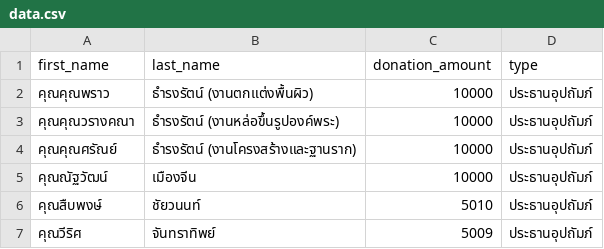
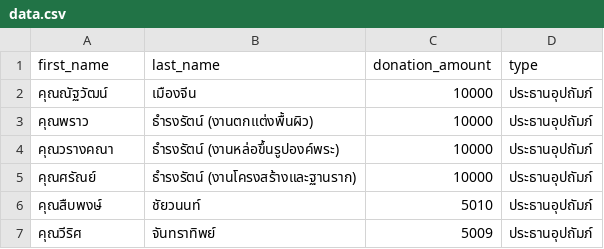
Before and after one commit to thanatchon36/suanphai-aphinyayan, a CSV file: data.csv, drawn as a sheet; only a part is shown; removed rows and columns are numbered as before the commit, all else as after; the diff names each change by its address in the sheet, - before the commit and + after, or states it on an @@ line.

```diff
--- a/data.csv
+++ b/data.csv
-row 2: คุณคุณพราว | ธำรงรัตน์ (งานตกแต่งพื้นผิว) | 10000 | ประธานอุปถัมภ์
-row 3: คุณคุณวรางคณา | ธำรงรัตน์ (งานหล่อขึ้นรูปองค์พระ) | 10000 | ประธานอุปถัมภ์
-row 4: คุณคุณศรัณย์ | ธำรงรัตน์ (งานโครงสร้างและฐานราก) | 10000 | ประธานอุปถัมภ์
+row 3: คุณพราว | ธำรงรัตน์ (งานตกแต่งพื้นผิว) | 10000 | ประธานอุปถัมภ์
+row 4: คุณวรางคณา | ธำรงรัตน์ (งานหล่อขึ้นรูปองค์พระ) | 10000 | ประธานอุปถัมภ์
+row 5: คุณศรัณย์ | ธำรงรัตน์ (งานโครงสร้างและฐานราก) | 10000 | ประธานอุปถัมภ์
```
Also changed, not shown: 1 other file.
